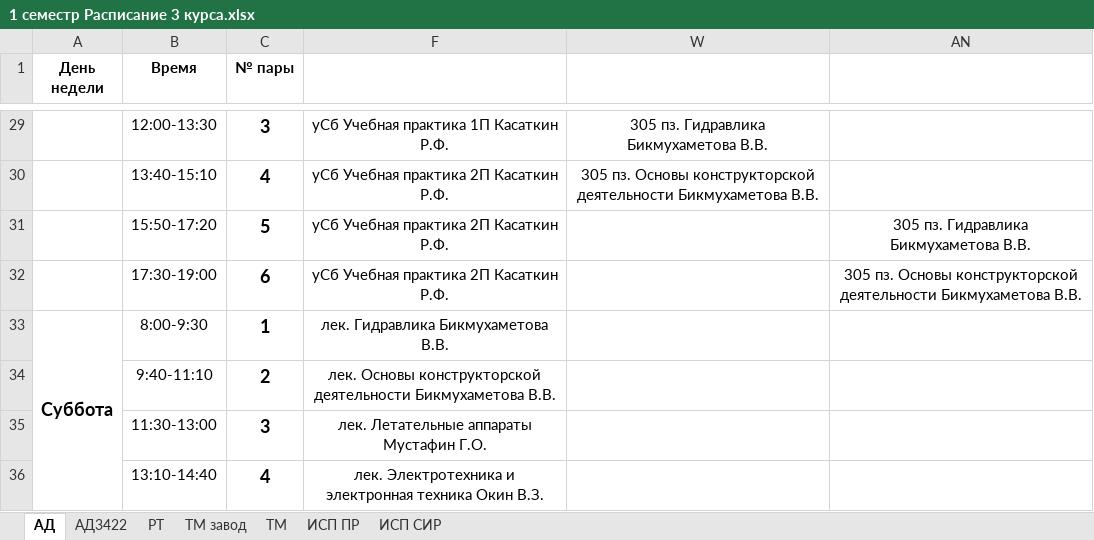
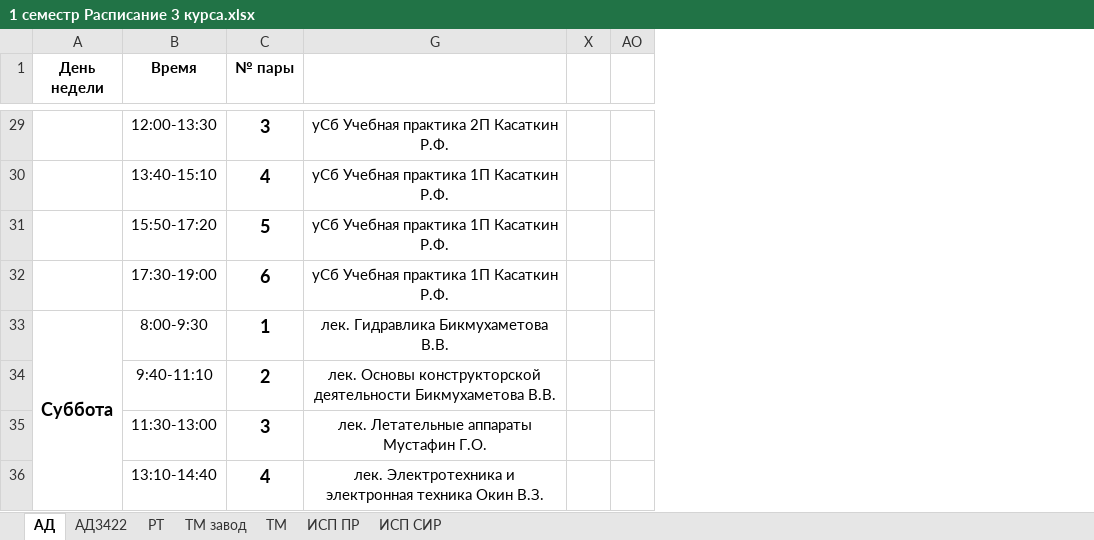
Before and after one commit to HakimovBulat/UAT_TIME, an Excel workbook: 1 семестр Расписание 3 курса.xlsx, sheet АД, drawn as a sheet; only a part is shown, gaps mark what is left out; values as stored, in another font and other column widths than the file's, no borders; charts and pictures not drawn; removed rows and columns are numbered as before the commit, all else as after; the diff covers the shown part only; the diff names each change by its address in the sheet, - before the commit and + after, or states it on an @@ line.

```diff
--- a/1 семестр Расписание 3 курса.xlsx (sheet АД)
+++ b/1 семестр Расписание 3 курса.xlsx (sheet АД)
@@ column W hidden, rows 29-30: 305 пз. Гидравлика Бикмухаметова В.В. | 305 пз. Основы конструкторской деятельности Бикмухаметова В.В. @@
@@ column AN hidden, rows 31-32: 305 пз. Гидравлика Бикмухаметова В.В. | 305 пз. Основы конструкторской деятельности Бикмухаметова В.В. @@
@@ column X unhidden, empty @@
@@ column AO unhidden, empty @@
-G29: уСб Учебная практика 1П Касаткин Р.Ф.
+G29: уСб Учебная практика 2П Касаткин Р.Ф.
-G30:G32: уСб Учебная практика 2П Касаткин Р.Ф.
+G30:G32: уСб Учебная практика 1П Касаткин Р.Ф.
```
Also changed, not shown: 27 edited cells elsewhere in this sheet, sheet ИСП СИР, sheet РТ, sheet ТМ завод, sheet ИСП ПР, sheet ТМ, sheet АД3422, hidden cells, 4 other files.
